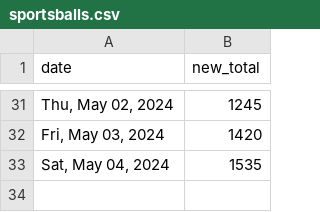
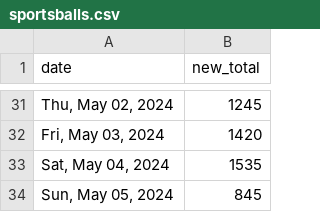
Before and after one commit to quantegytrading/quantegy.io, a CSV file: public/sportsballs.csv, drawn as a sheet; only a part is shown, gaps mark what is left out; the diff names each change by its address in the sheet, - before the commit and + after, or states it on an @@ line.

Commit message:
Update sportsballs.csv

```diff
--- a/public/sportsballs.csv
+++ b/public/sportsballs.csv
+row 34: Sun, May 05, 2024 | 845
```
